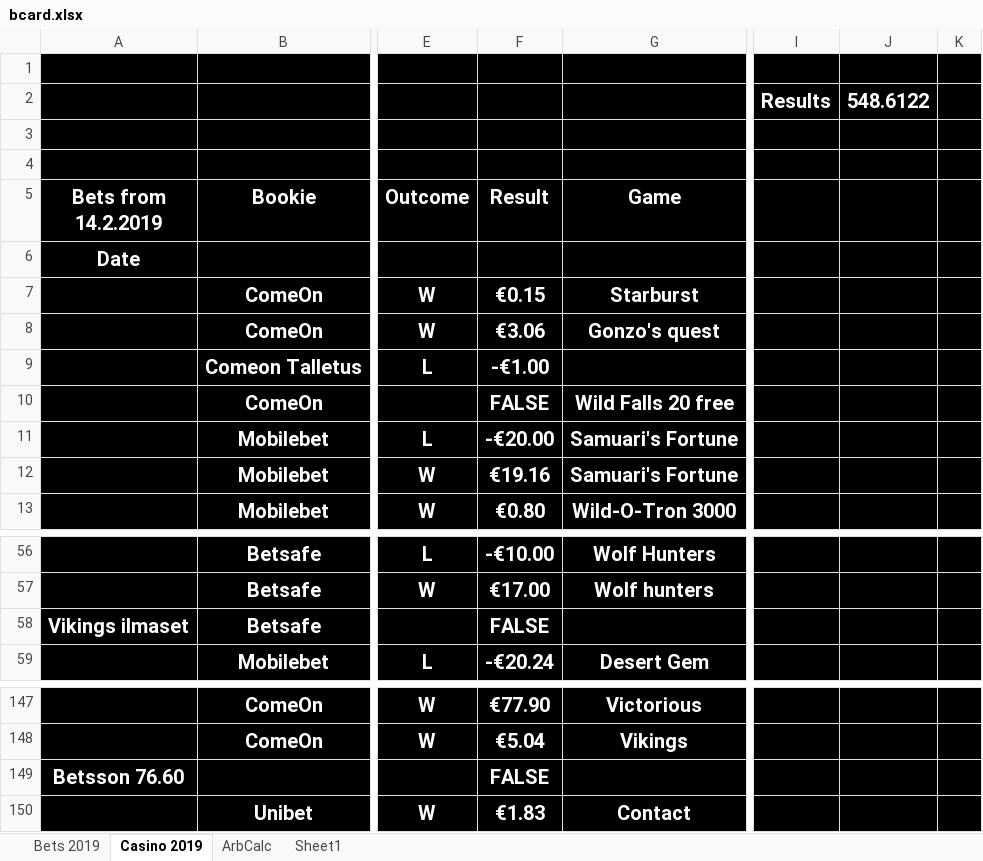
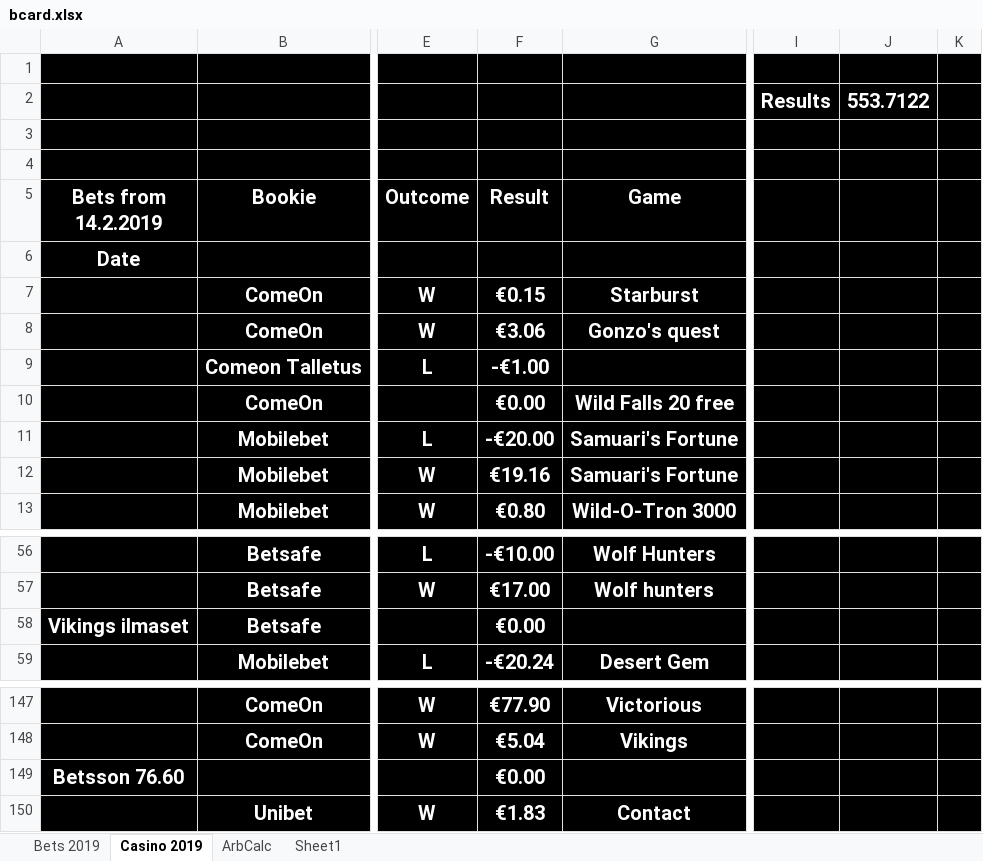
Before and after one commit to Dexcel93/betsit20, an Excel workbook: bcard.xlsx, sheet Casino 2019, drawn as a sheet; only a part is shown, gaps mark what is left out; values as stored, in another font and other column widths than the file's, no borders; conditional formats not drawn; the diff covers the shown part only; the diff names each change by its address in the sheet, - before the commit and + after, or states it on an @@ line.

```diff
--- a/bcard.xlsx (sheet Casino 2019)
+++ b/bcard.xlsx (sheet Casino 2019)
-J2: 548.6122
+J2: 553.7122
-F10 (Result): FALSE
+F10 (Result): €0.00
-F58 (Result): FALSE
+F58 (Result): €0.00
-F149 (Result): FALSE
+F149 (Result): €0.00
```
Also changed, not shown: other rows of this sheet, sheet Bets 2019, sheet ArbCalc.
